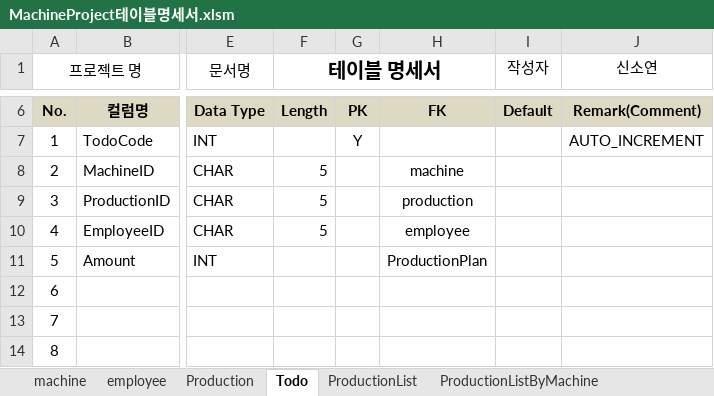
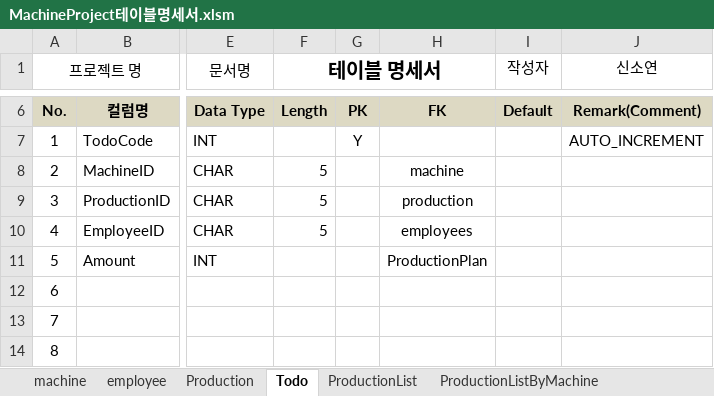
Before and after one commit to Cliedy-s/AIclass, an Excel workbook: project/02_테이블 설계/MachineProject테이블명세서.xlsm, sheet Todo, drawn as a sheet; only a part is shown, gaps mark what is left out; values as stored, in another font and other column widths than the file's, no borders; charts and pictures not drawn; the diff covers the shown part only; the diff names each change by its address in the sheet, - before the commit and + after, or states it on an @@ line.

```diff
--- a/project/02_테이블 설계/MachineProject테이블명세서.xlsm (sheet Todo)
+++ b/project/02_테이블 설계/MachineProject테이블명세서.xlsm (sheet Todo)
-H10: employee
+H10: employees
```
Also changed, not shown: 35 added rows elsewhere in this sheet, sheet ProductionList, sheet Production, sheet employee, sheet ProductionPlan, sheet ProductionListByMachine, sheet machine, charts or pictures, 54 other files.
